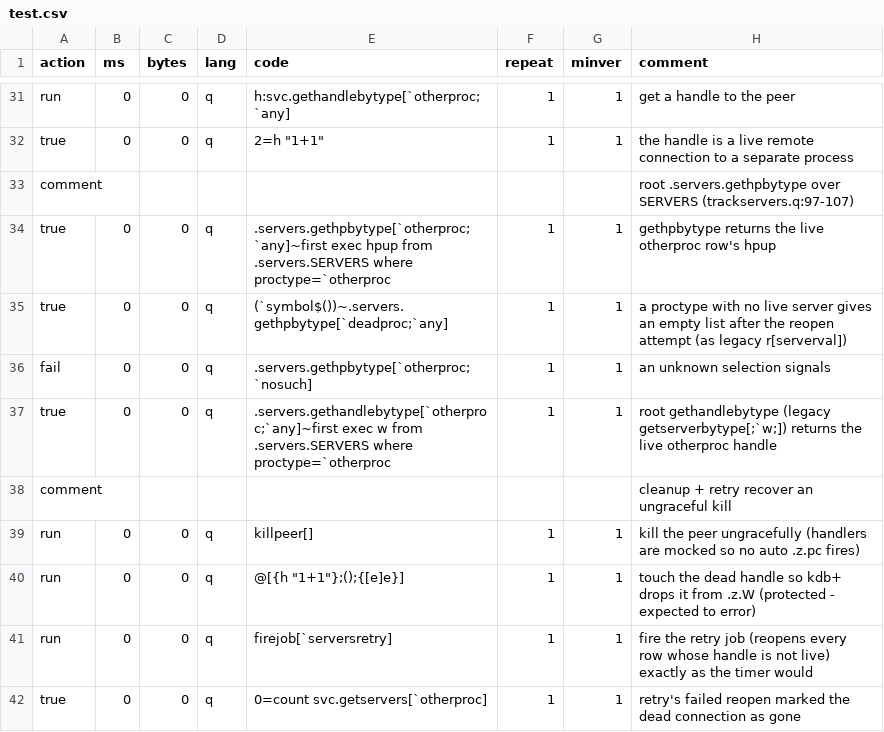
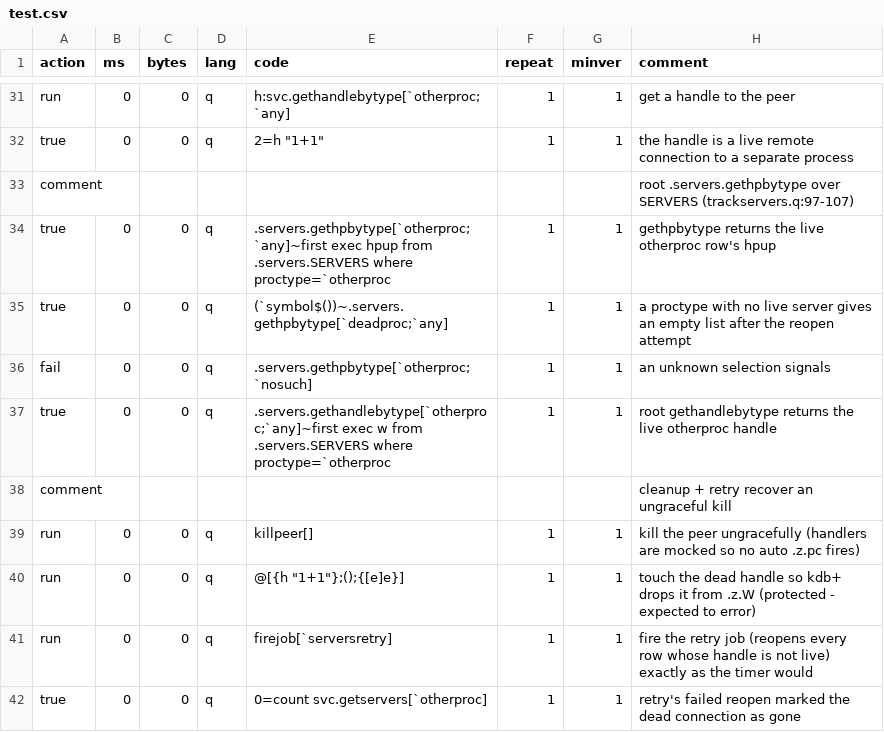
Before and after one commit to DataIntellectTech/kdbx-modules, a CSV file: di/torq/servers/test.csv, drawn as a sheet; only a part is shown, gaps mark what is left out.

```diff
--- a/di/torq/servers/test.csv
+++ b/di/torq/servers/test.csv
@@ -34,5 +34,5 @@ comment,,,,,,,root .servers.gethpbytype over SERVERS (trackservers.q:97-107)
 true,0,0,q,".servers.gethpbytype[`otherproc;`any]~first exec hpup from .servers.SERVERS where proctype=`otherproc",1,1,gethpbytype returns the live otherproc row's hpup
-true,0,0,q,"(`symbol$())~.servers.gethpbytype[`deadproc;`any]",1,1,a proctype with no live server gives an empty list after the reopen attempt (as legacy r[serverval])
+true,0,0,q,"(`symbol$())~.servers.gethpbytype[`deadproc;`any]",1,1,a proctype with no live server gives an empty list after the reopen attempt
 fail,0,0,q,".servers.gethpbytype[`otherproc;`nosuch]",1,1,an unknown selection signals
-true,0,0,q,".servers.gethandlebytype[`otherproc;`any]~first exec w from .servers.SERVERS where proctype=`otherproc",1,1,root gethandlebytype (legacy getserverbytype[;`w;]) returns the live otherproc handle
+true,0,0,q,".servers.gethandlebytype[`otherproc;`any]~first exec w from .servers.SERVERS where proctype=`otherproc",1,1,root gethandlebytype returns the live otherproc handle
 comment,,,,,,,cleanup + retry recover an ungraceful kill
```
Also changed, not shown: 3 other files.
